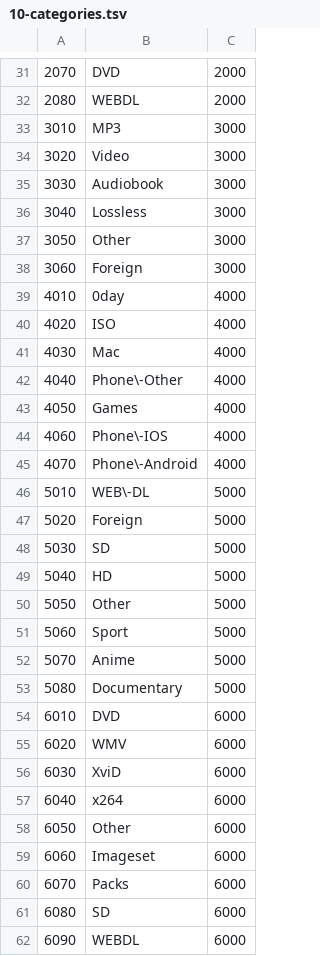
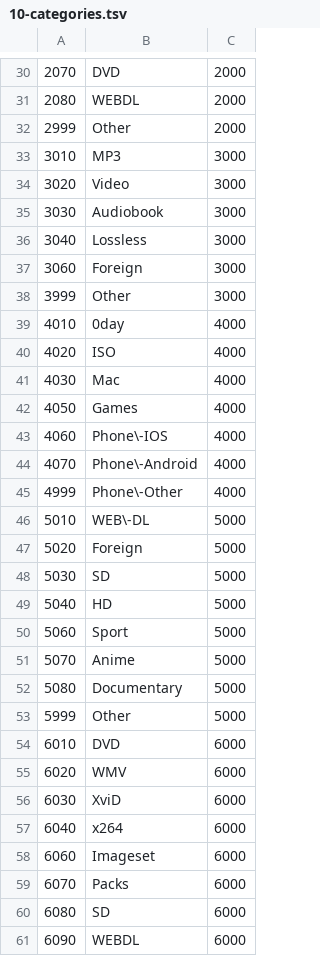
Before and after one commit to nZEDb/nZEDb, a TSV file: resources/db/schema/data/10-categories.tsv, drawn as a sheet; only a part is shown, gaps mark what is left out; removed rows and columns are numbered as before the commit, all else as after; the diff covers the shown part only; the diff names each change by its address in the sheet, - before the commit and + after, or states it on an @@ line.

Commit message:
Fix: categories was never updated for x999 Other changes

```diff
--- a/resources/db/schema/data/10-categories.tsv
+++ b/resources/db/schema/data/10-categories.tsv
+row 32: 2999 | Other | 2000
-row 37: 3050 | Other | 3000
+row 38: 3999 | Other | 3000
-row 42: 4040 | Phone\-Other | 4000
+row 45: 4999 | Phone\-Other | 4000
-row 50: 5050 | Other | 5000
+row 53: 5999 | Other | 5000
-row 58: 6050 | Other | 6000
```
Also changed, not shown: 3 added rows and 3 removed rows elsewhere in this file.
